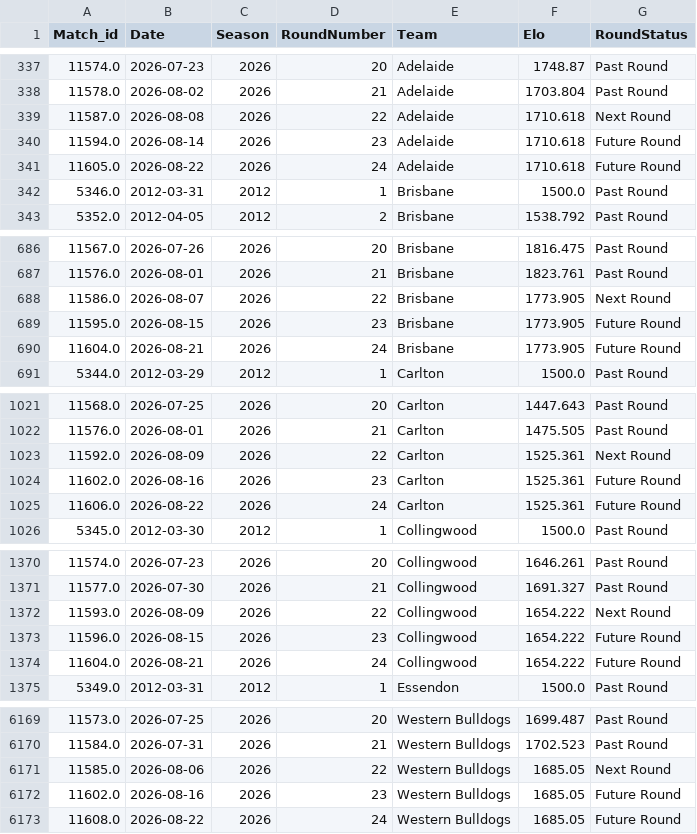
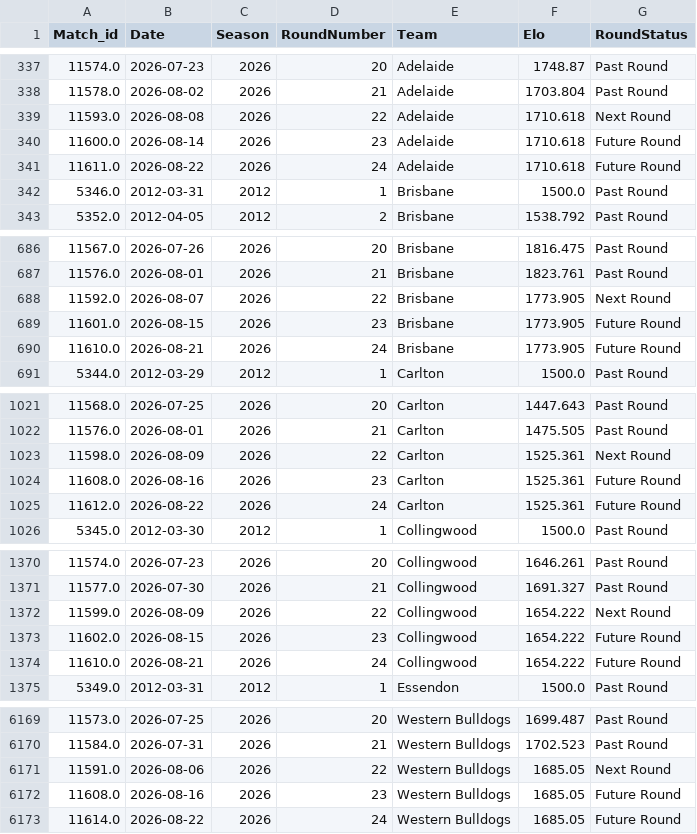
Before and after one commit to JamesB112/AFL-Dashboard, a CSV file: data/FTG_Elo_Ratings.csv, drawn as a sheet; only a part is shown, gaps mark what is left out; the diff covers the shown part only.

```diff
--- a/data/FTG_Elo_Ratings.csv
+++ b/data/FTG_Elo_Ratings.csv
@@ -338,5 +338,5 @@ Match_id,Date,Season,RoundNumber,Team,Elo,RoundStatus
 11578.0,2026-08-02,2026,21,Adelaide,1703.804,Past Round
-11587.0,2026-08-08,2026,22,Adelaide,1710.618,Next Round
-11594.0,2026-08-14,2026,23,Adelaide,1710.618,Future Round
-11605.0,2026-08-22,2026,24,Adelaide,1710.618,Future Round
+11593.0,2026-08-08,2026,22,Adelaide,1710.618,Next Round
+11600.0,2026-08-14,2026,23,Adelaide,1710.618,Future Round
+11611.0,2026-08-22,2026,24,Adelaide,1710.618,Future Round
 5346.0,2012-03-31,2012,1,Brisbane,1500.0,Past Round
@@ -687,5 +687,5 @@ Match_id,Date,Season,RoundNumber,Team,Elo,RoundStatus
 11576.0,2026-08-01,2026,21,Brisbane,1823.761,Past Round
-11586.0,2026-08-07,2026,22,Brisbane,1773.905,Next Round
-11595.0,2026-08-15,2026,23,Brisbane,1773.905,Future Round
-11604.0,2026-08-21,2026,24,Brisbane,1773.905,Future Round
+11592.0,2026-08-07,2026,22,Brisbane,1773.905,Next Round
+11601.0,2026-08-15,2026,23,Brisbane,1773.905,Future Round
+11610.0,2026-08-21,2026,24,Brisbane,1773.905,Future Round
 5344.0,2012-03-29,2012,1,Carlton,1500.0,Past Round
@@ -1022,5 +1022,5 @@ Match_id,Date,Season,RoundNumber,Team,Elo,RoundStatus
 11576.0,2026-08-01,2026,21,Carlton,1475.505,Past Round
-11592.0,2026-08-09,2026,22,Carlton,1525.361,Next Round
-11602.0,2026-08-16,2026,23,Carlton,1525.361,Future Round
-11606.0,2026-08-22,2026,24,Carlton,1525.361,Future Round
+11598.0,2026-08-09,2026,22,Carlton,1525.361,Next Round
+11608.0,2026-08-16,2026,23,Carlton,1525.361,Future Round
+11612.0,2026-08-22,2026,24,Carlton,1525.361,Future Round
 5345.0,2012-03-30,2012,1,Collingwood,1500.0,Past Round
@@ -1371,5 +1371,5 @@ Match_id,Date,Season,RoundNumber,Team,Elo,RoundStatus
 11577.0,2026-07-30,2026,21,Collingwood,1691.327,Past Round
-11593.0,2026-08-09,2026,22,Collingwood,1654.222,Next Round
-11596.0,2026-08-15,2026,23,Collingwood,1654.222,Future Round
-11604.0,2026-08-21,2026,24,Collingwood,1654.222,Future Round
+11599.0,2026-08-09,2026,22,Collingwood,1654.222,Next Round
+11602.0,2026-08-15,2026,23,Collingwood,1654.222,Future Round
+11610.0,2026-08-21,2026,24,Collingwood,1654.222,Future Round
 5349.0,2012-03-31,2012,1,Essendon,1500.0,Past Round
@@ -6170,4 +6170,4 @@ Match_id,Date,Season,RoundNumber,Team,Elo,RoundStatus
 11584.0,2026-07-31,2026,21,Western Bulldogs,1702.523,Past Round
-11585.0,2026-08-06,2026,22,Western Bulldogs,1685.05,Next Round
-11602.0,2026-08-16,2026,23,Western Bulldogs,1685.05,Future Round
-11608.0,2026-08-22,2026,24,Western Bulldogs,1685.05,Future Round
+11591.0,2026-08-06,2026,22,Western Bulldogs,1685.05,Next Round
+11608.0,2026-08-16,2026,23,Western Bulldogs,1685.05,Future Round
+11614.0,2026-08-22,2026,24,Western Bulldogs,1685.05,Future Round
```
Also changed, not shown: 39 edited cells elsewhere in this file, data/Ladder_Projection.csv, data/STG_Fixture.csv, 6 other files.
